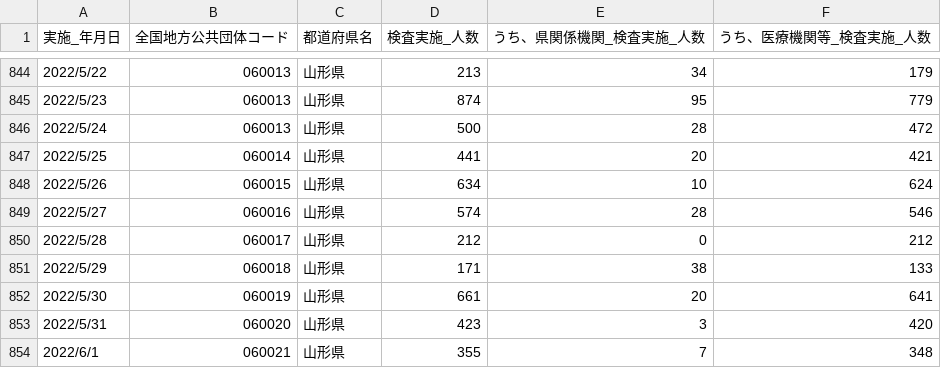
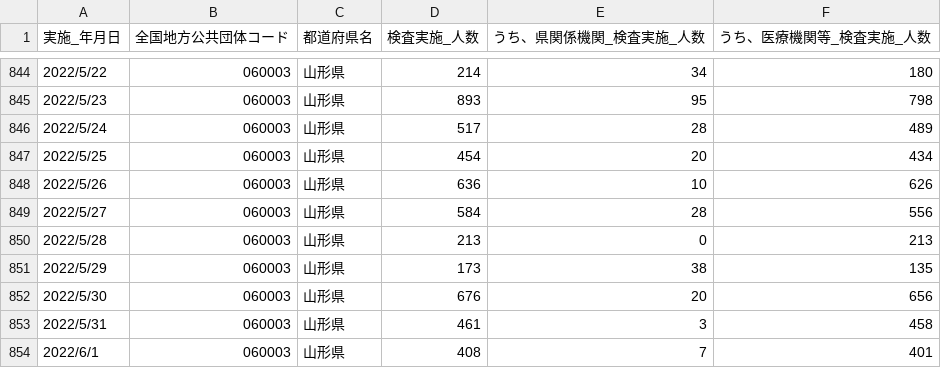
Before and after one commit to satorukadowaki/covid19-yamagata, a CSV file: app/master_data/csv/tests.csv, drawn as a sheet; only a part is shown, gaps mark what is left out; the diff covers the shown part only.

```diff
--- a/app/master_data/csv/tests.csv
+++ b/app/master_data/csv/tests.csv
@@ -844,11 +844,11 @@
-2022/5/22,060013,山形県,213,34,179,,,,,,,,,,,,,,,,,,,,,,,,,,,,,,,,,,,,,,,
-2022/5/23,060013,山形県,874,95,779,,,,,,,,,,,,,,,,,,,,,,,,,,,,,,,,,,,,,,,
-2022/5/24,060013,山形県,500,28,472,,,,,,,,,,,,,,,,,,,,,,,,,,,,,,,,,,,,,,,
-2022/5/25,060014,山形県,441,20,421,,,,,,,,,,,,,,,,,,,,,,,,,,,,,,,,,,,,,,,
-2022/5/26,060015,山形県,634,10,624,,,,,,,,,,,,,,,,,,,,,,,,,,,,,,,,,,,,,,,
-2022/5/27,060016,山形県,574,28,546,,,,,,,,,,,,,,,,,,,,,,,,,,,,,,,,,,,,,,,
-2022/5/28,060017,山形県,212,0,212,,,,,,,,,,,,,,,,,,,,,,,,,,,,,,,,,,,,,,,
-2022/5/29,060018,山形県,171,38,133,,,,,,,,,,,,,,,,,,,,,,,,,,,,,,,,,,,,,,,
-2022/5/30,060019,山形県,661,20,641,,,,,,,,,,,,,,,,,,,,,,,,,,,,,,,,,,,,,,,
-2022/5/31,060020,山形県,423,3,420,,,,,,,,,,,,,,,,,,,,,,,,,,,,,,,,,,,,,,,
-2022/6/1,060021,山形県,355,7,348,,,,,,,,,,,,,,,,,,,,,,,,,,,,,,,,,,,,,,,
+2022/5/22,060003,山形県,214,34,180,,,,,,,,,,,,,,,,,,,,,,,,,,,,,,,,,,,,,,,
+2022/5/23,060003,山形県,893,95,798,,,,,,,,,,,,,,,,,,,,,,,,,,,,,,,,,,,,,,,
+2022/5/24,060003,山形県,517,28,489,,,,,,,,,,,,,,,,,,,,,,,,,,,,,,,,,,,,,,,
+2022/5/25,060003,山形県,454,20,434,,,,,,,,,,,,,,,,,,,,,,,,,,,,,,,,,,,,,,,
+2022/5/26,060003,山形県,636,10,626,,,,,,,,,,,,,,,,,,,,,,,,,,,,,,,,,,,,,,,
+2022/5/27,060003,山形県,584,28,556,,,,,,,,,,,,,,,,,,,,,,,,,,,,,,,,,,,,,,,
+2022/5/28,060003,山形県,213,0,213,,,,,,,,,,,,,,,,,,,,,,,,,,,,,,,,,,,,,,,
+2022/5/29,060003,山形県,173,38,135,,,,,,,,,,,,,,,,,,,,,,,,,,,,,,,,,,,,,,,
+2022/5/30,060003,山形県,676,20,656,,,,,,,,,,,,,,,,,,,,,,,,,,,,,,,,,,,,,,,
+2022/5/31,060003,山形県,461,3,458,,,,,,,,,,,,,,,,,,,,,,,,,,,,,,,,,,,,,,,
+2022/6/1,060003,山形県,408,7,401,,,,,,,,,,,,,,,,,,,,,,,,,,,,,,,,,,,,,,,
```
Also changed, not shown: 15 added rows and 49 edited cells elsewhere in this file, app/master_data/csv/tests_org.csv, 30 other files.
